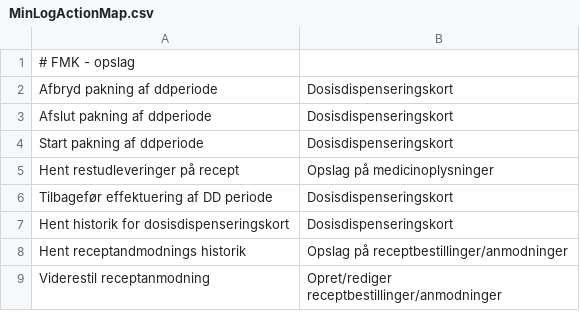
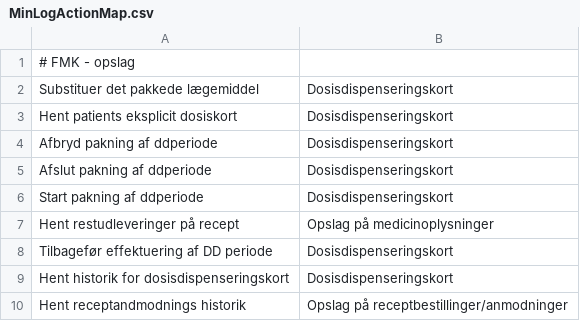
Before and after one commit to trifork/fmk-minlog-categories, a CSV file: src/MinLogActionMap.csv, drawn as a sheet; only a part is shown; the shorter side is filled out with more unchanged rows; the diff names each change by its address in the sheet, - before the commit and + after, or states it on an @@ line.

Commit message:
FMK-4919 E3 GetExplicitDoseDispensingCard Service Impl

```diff
--- a/src/MinLogActionMap.csv
+++ b/src/MinLogActionMap.csv
+row 2: Substituer det pakkede lægemiddel | Dosisdispenseringskort
+row 3: Hent patients eksplicit dosiskort | Dosisdispenseringskort
```
